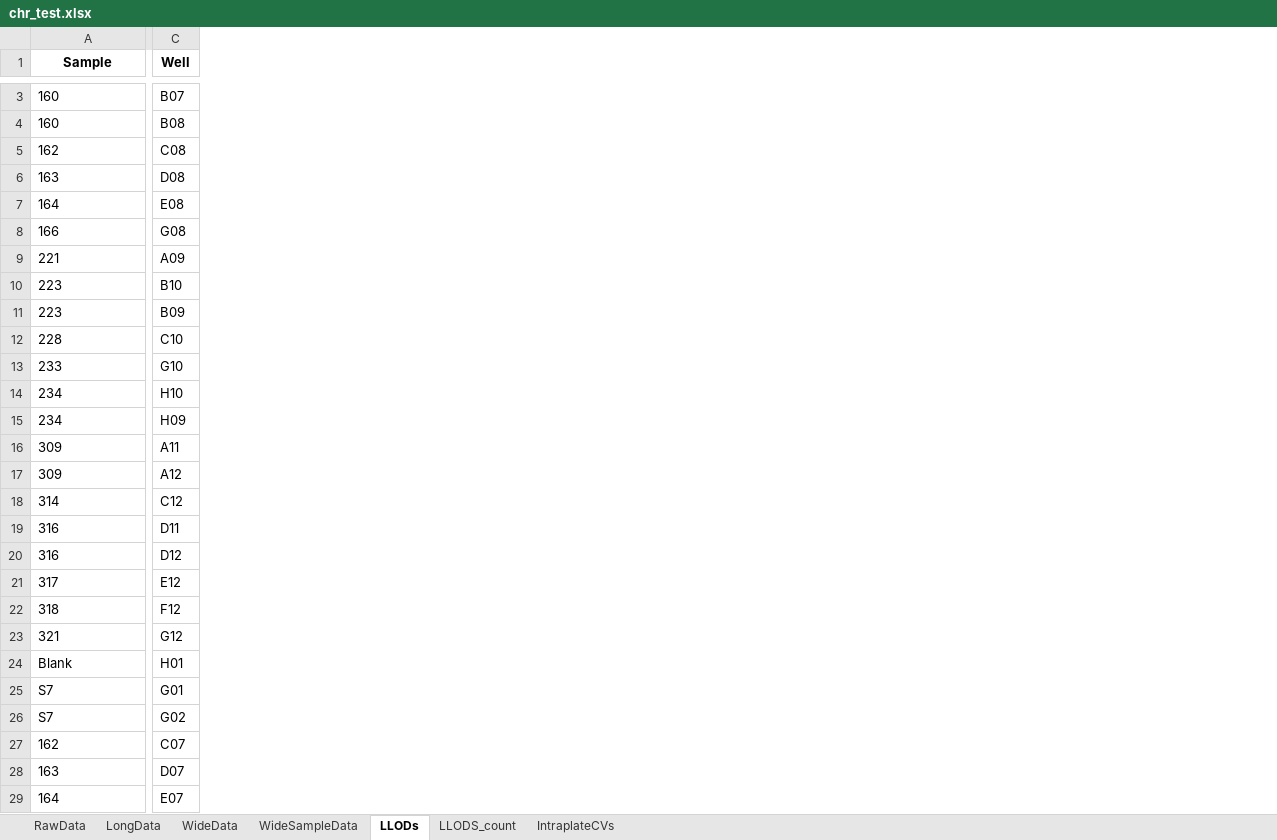
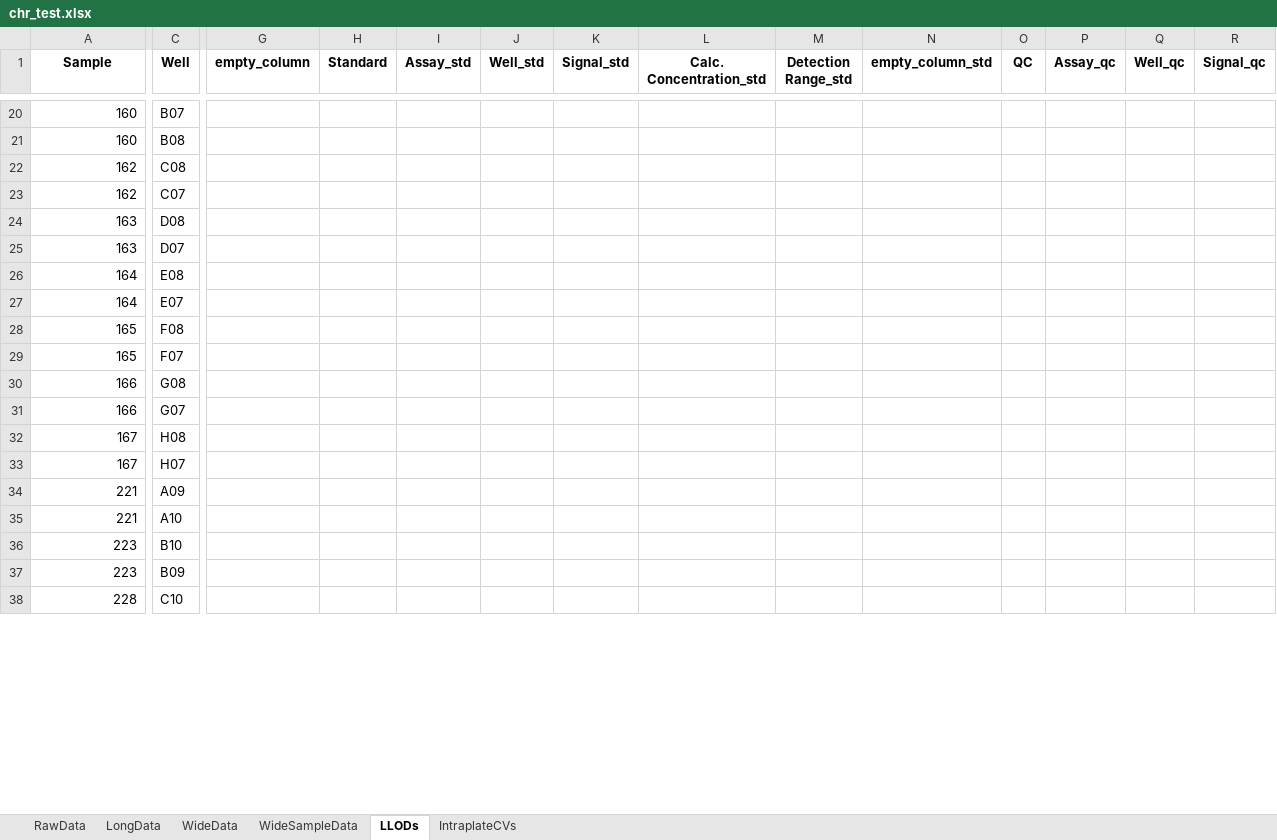
Before and after one commit to notoriousjello/biomarker-automation-visualization, an Excel workbook: chr_test.xlsx, sheet LLODs, drawn as a sheet; only a part is shown, gaps mark what is left out; values as stored, in another font and other column widths than the file's, no borders; removed rows and columns are numbered as before the commit, all else as after; rows hold the shown columns only; the diff covers the shown part only; the diff names each change by its address in the sheet, - before the commit and + after, or states it on an @@ line.

```diff
--- a/chr_test.xlsx (sheet LLODs)
+++ b/chr_test.xlsx (sheet LLODs)
-sheet tab: LLODS_count
+column G (empty_column), empty
+column H (Standard), empty
+column I (Assay_std), empty
+column J (Well_std), empty
+column K (Signal_std), empty
+column L (Calc. Concentration_std), empty
+column M (Detection Range_std), empty
+column N (empty_column_std), empty
+column O (QC), empty
+column P (Assay_qc), empty
+column Q (Well_qc), empty
+column R (Signal_qc), empty
-A20:A22 alignment: left
+A20:A22 alignment: right
@@ row 27 moved to row 23: 162 @@
-A24 alignment: left
+A24 alignment: right
@@ row 28 moved to row 25: 163 @@
-A26 alignment: left
+A26 alignment: right
@@ row 29 moved to row 27: 164 @@
@@ row 56 moved to row 28: 165 @@
@@ row 57 moved to row 29: 165 @@
-A30 alignment: left
+A30 alignment: right
@@ row 30 moved to row 31: 166 @@
@@ row 58 moved to row 32: 167 @@
@@ row 59 moved to row 33: 167 @@
-A34 alignment: left
+A34 alignment: right
@@ row 60 moved to row 35: 221 @@
-A36:A38 alignment: left
+A36:A38 alignment: right
@@ row 13 moved to row 46: 233 @@
@@ row 14 moved to row 48: 234 @@
@@ row 15 moved to row 49: 234 @@
@@ row 16 moved to row 50: 309 @@
@@ row 17 moved to row 51: 309 @@
@@ row 18 moved to row 54: 314 @@
@@ row 19 moved to row 56: 316 @@
@@ row 20 moved to row 57: 316 @@
@@ row 21 moved to row 58: 317 @@
@@ row 22 moved to row 60: 318 @@
@@ row 23 moved to row 62: 321 @@
-row 24: Blank | H01
-row 25: S7 | G01
-row 26: S7 | G02
```
Also changed, not shown: 17 removed rows, 26 moved rows, 6 added columns and cell formats elsewhere in this sheet, sheet IntraplateCVs, sheet WideData, sheet LongData, sheet WideSampleData, 2 other files.
